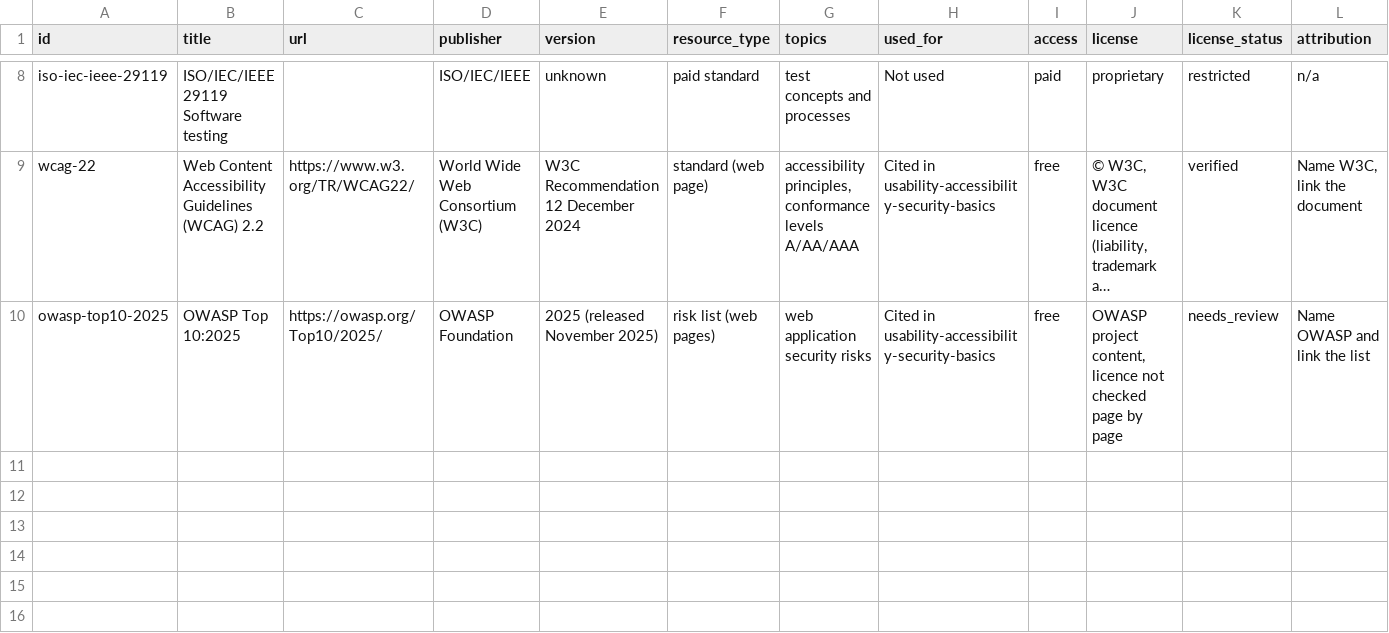
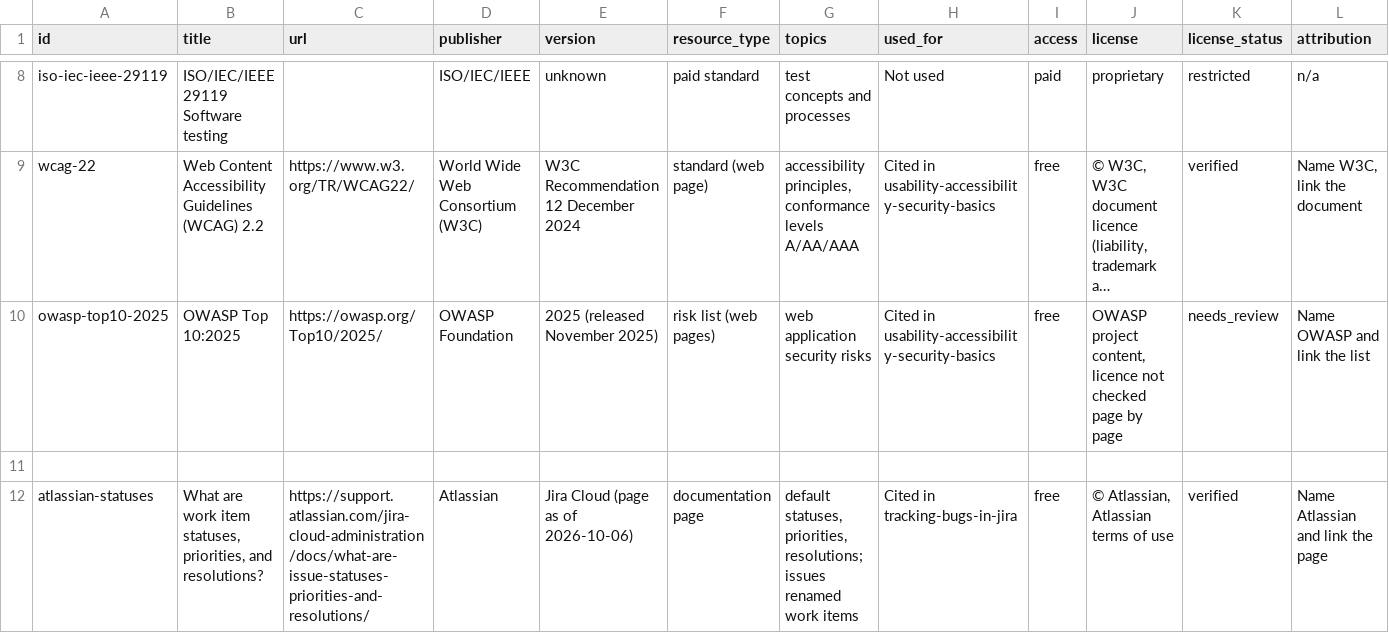
Before and after one commit to SatomiJin/QALAB, a CSV file: docs/content-sources/sources_manifest.csv, drawn as a sheet; only a part is shown, gaps mark what is left out; long unchanged cells end in …; rows hold the shown columns only; the diff covers the shown part only; the diff names each change by its address in the sheet, - before the commit and + after, or states it on an @@ line.

Commit message:
Add lesson and exercises for estimation and prioritization; introduce risk-based testing concepts and exercises
- Created English and Vietnamese lesson documents for estimation and prioritization, detailing the tester's role in planning, estimation techniques, and test case prioritization.
- Added corresponding exercises in JSON format to reinforce learning on estimation techniques and prioritization strategies.
- Developed English and Vietnamese lesson documents for risk-based testing, explaining risk concepts, analysis, and control.
- Included exercises for risk classification, risk level assessment, and risk response scenarios to enhance understanding of risk management in testing.

```diff
--- a/docs/content-sources/sources_manifest.csv
+++ b/docs/content-sources/sources_manifest.csv
+row 11: (empty)
+row 12: atlassian-statuses | What are work item statuses, priorities, and resolutions? | https://support.atlassian.com/jira-cloud-administration/docs/what-are-issue-statuses-priorities-and-resolutions/ | Atlassian | Jira Cloud (page as of 2026-10-06) | documentation page | default statuses, priorities, resolutions; issues renamed work items | Cited in tracking-bugs-in-jira | free | © Atlassian, Atlassian terms of use | verified | Name Atlassian and link the page
```
Also changed, not shown: 2 added rows and 10 edited cells elsewhere in this file, 35 other files.
